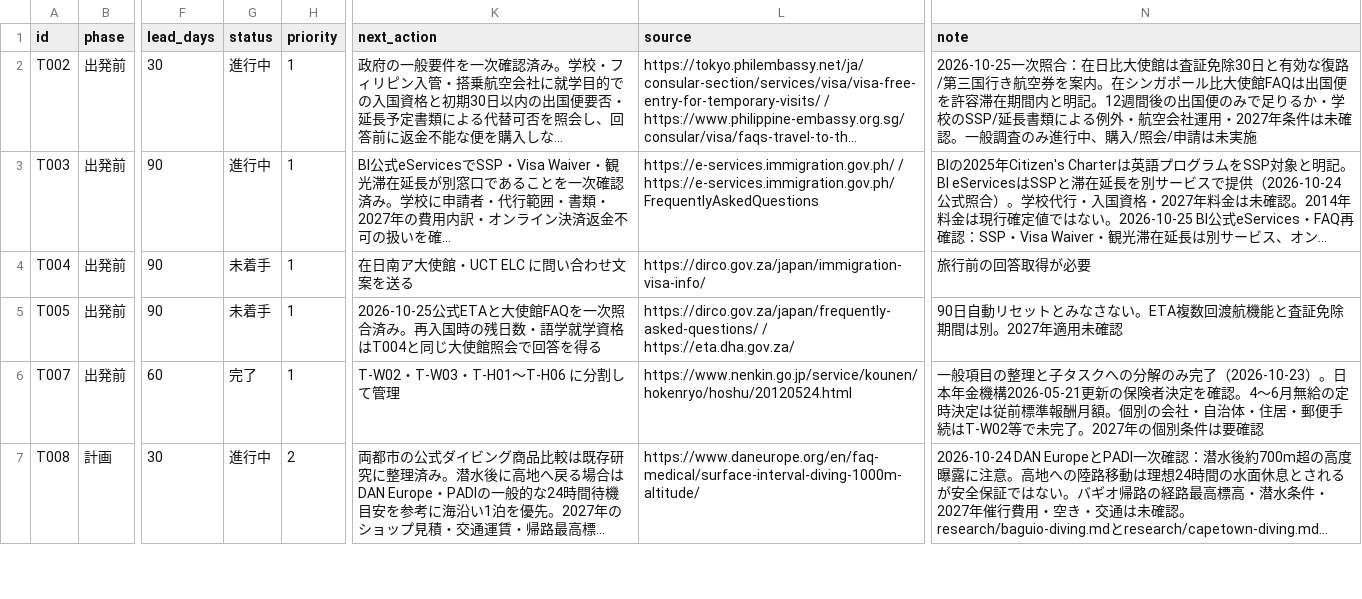
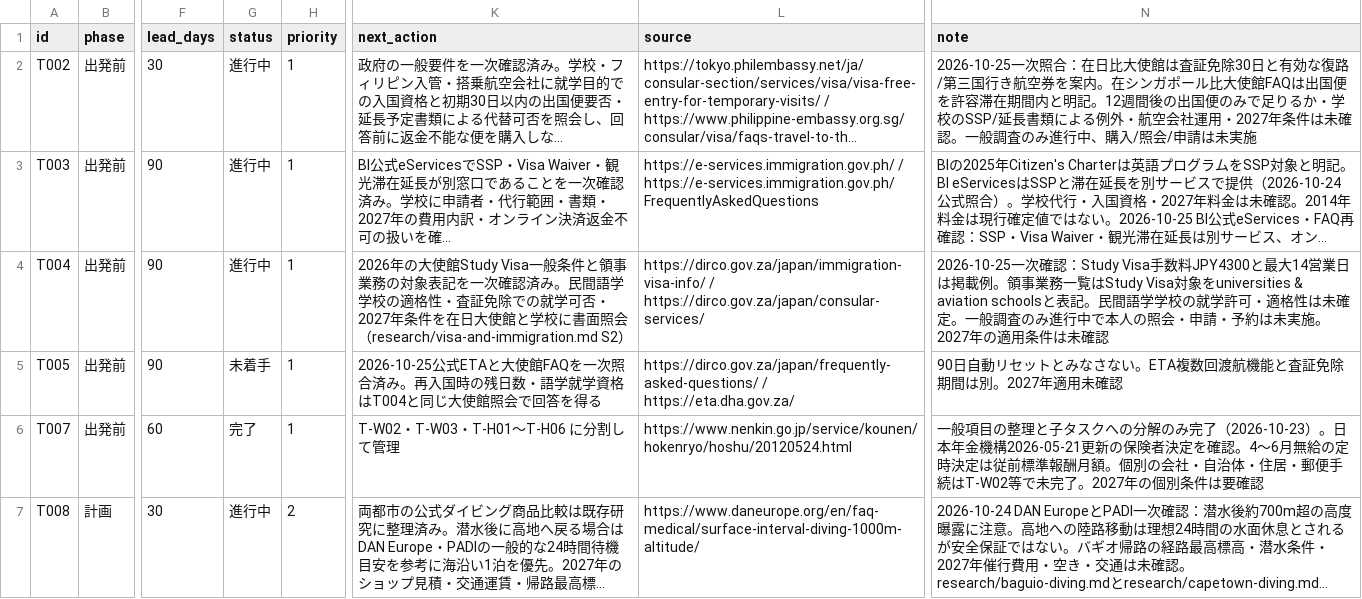
Before and after one commit to Rikkyhub/studying-abroad, a CSV file: data/tasks.csv, drawn as a sheet; only a part is shown, gaps mark what is left out; long unchanged cells end in …; the diff names each change by its address in the sheet, - before the commit and + after, or states it on an @@ line.

Commit message:
Integrate country map and app generators; clarify language-study visa research

```diff
--- a/data/tasks.csv
+++ b/data/tasks.csv
-G4 (status): 未着手
+G4 (status): 進行中
-K4 (next_action): 在日南ア大使館・UCT ELC に問い合わせ文案を送る
+K4 (next_action): 2026年の大使館Study Visa一般条件と領事業務の対象表記を一次確認済み。民間語学学校の適格性・査証免除での就学可否・2027年条件を在日大使館と学校に書面照会（research/visa-and-immigration.md S2）
-L4 (source): https://dirco.gov.za/japan/immigration-visa-info/
+L4 (source): https://dirco.gov.za/japan/immigration-visa-info/ / https://dirco.gov.za/japan/consular-services/
-N4 (note): 旅行前の回答取得が必要
+N4 (note): 2026-10-25一次確認：Study Visa手数料JPY4300と最大14営業日は掲載例。領事業務一覧はStudy Visa対象をuniversities & aviation schoolsと表記。民間語学学校の就学許可・適格性は未確定。一般調査のみ進行中で本人の照会・申請・予約は未実施。2027年の適用条件は未確認
```
Also changed, not shown: 4 other files.
